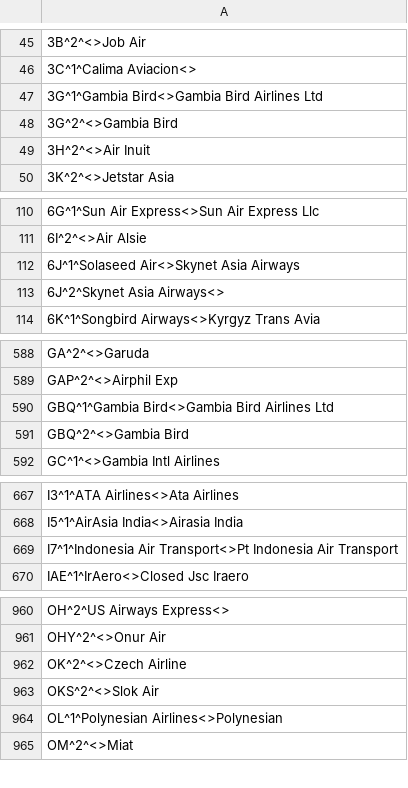
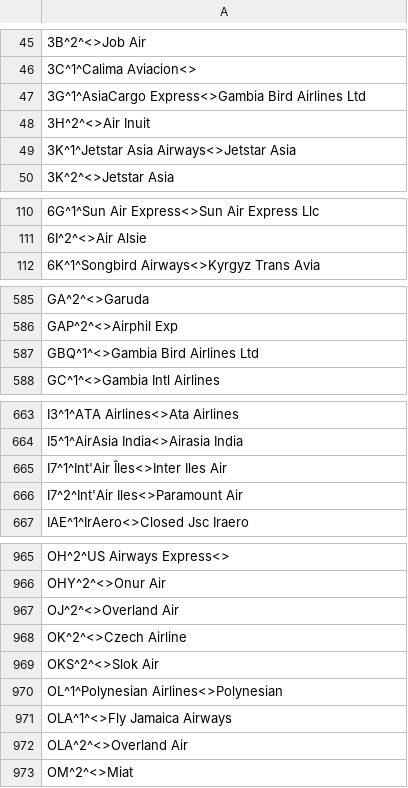
Before and after one commit to opentraveldata/optd, a CSV file: refdata/ORI/ori_airline_diff_w_ref.csv, drawn as a sheet; only a part is shown, gaps mark what is left out; the diff covers the shown part only.

```diff
--- a/refdata/ORI/ori_airline_diff_w_ref.csv
+++ b/refdata/ORI/ori_airline_diff_w_ref.csv
@@ -46,5 +46,5 @@
 3C^1^Calima Aviacion<>
-3G^1^Gambia Bird<>Gambia Bird Airlines Ltd
-3G^2^<>Gambia Bird
+3G^1^AsiaCargo Express<>Gambia Bird Airlines Ltd
 3H^2^<>Air Inuit
+3K^1^Jetstar Asia Airways<>Jetstar Asia
 3K^2^<>Jetstar Asia
@@ -111,4 +111,2 @@
 6I^2^<>Air Alsie
-6J^1^Solaseed Air<>Skynet Asia Airways
-6J^2^Skynet Asia Airways<>
 6K^1^Songbird Airways<>Kyrgyz Trans Avia
@@ -589,4 +586,3 @@ GA^2^<>Garuda
 GAP^2^<>Airphil Exp
-GBQ^1^Gambia Bird<>Gambia Bird Airlines Ltd
-GBQ^2^<>Gambia Bird
+GBQ^1^<>Gambia Bird Airlines Ltd
 GC^1^<>Gambia Intl Airlines
@@ -668,3 +664,4 @@ I3^1^ATA Airlines<>Ata Airlines
 I5^1^AirAsia India<>Airasia India
-I7^1^Indonesia Air Transport<>Pt Indonesia Air Transport
+I7^1^Int'Air Îles<>Inter Iles Air
+I7^2^Int'Air Iles<>Paramount Air
 IAE^1^IrAero<>Closed Jsc Iraero
@@ -961,2 +966,3 @@ OH^2^US Airways Express<>
 OHY^2^<>Onur Air
+OJ^2^<>Overland Air
 OK^2^<>Czech Airline
@@ -964,2 +970,4 @@ OKS^2^<>Slok Air
 OL^1^Polynesian Airlines<>Polynesian
+OLA^1^<>Fly Jamaica Airways
+OLA^2^<>Overland Air
 OM^2^<>Miat
```
Also changed, not shown: 16 added rows, 5 removed rows and 5 edited cells elsewhere in this file, refdata/ORI/ori_airline_best_known_so_far.csv, refdata/ORI/ori_airline_no_longer_valid.csv, 2 other files.
